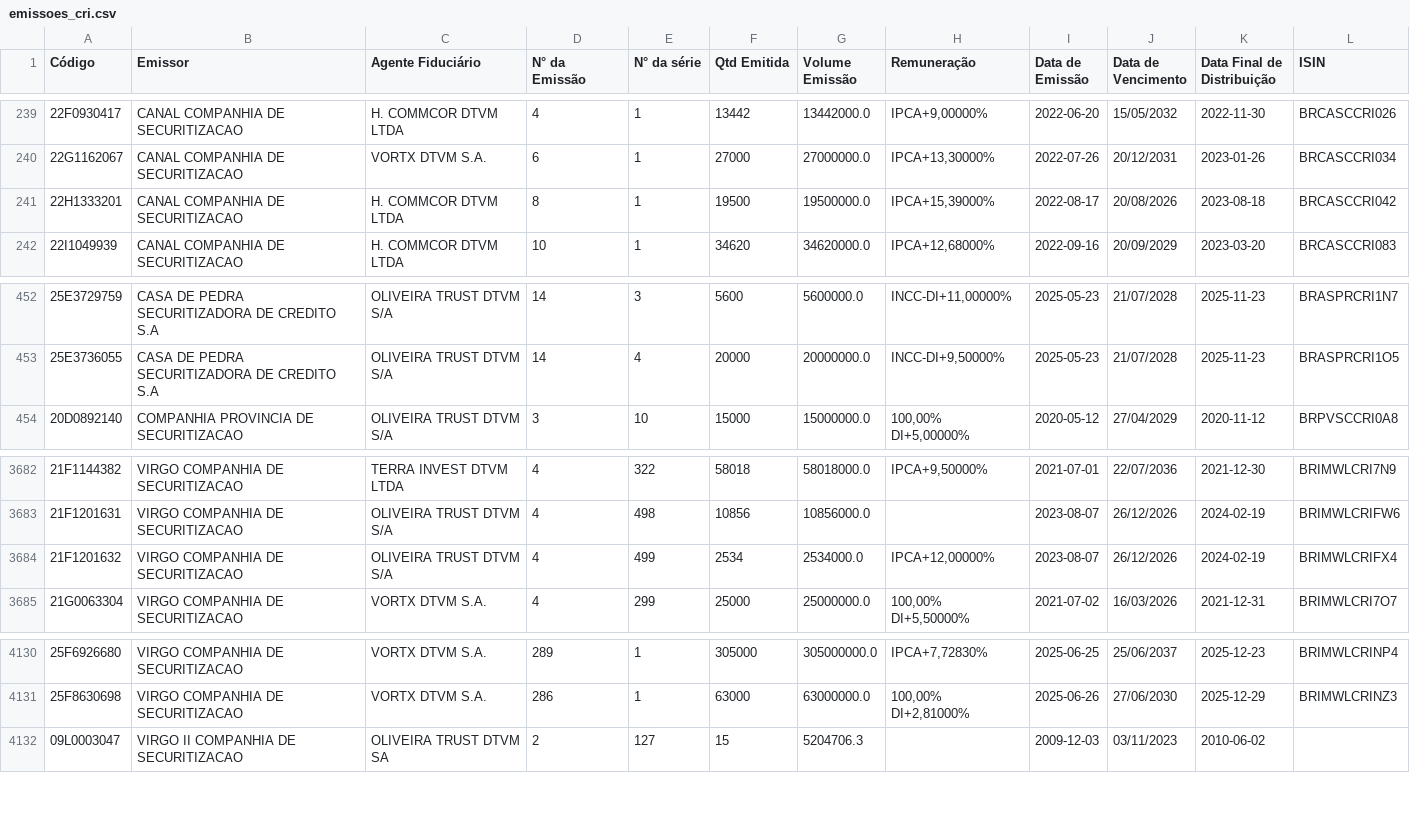
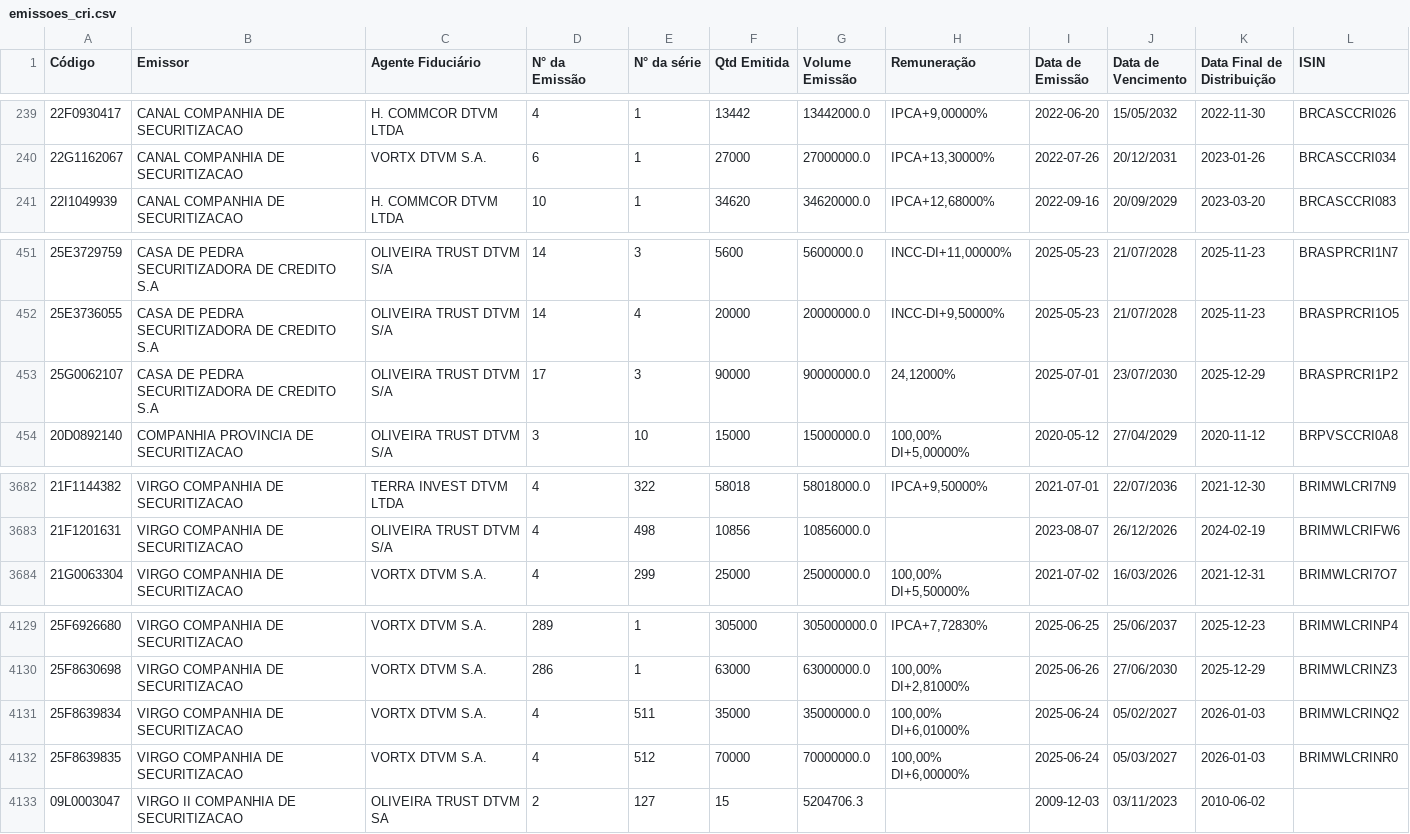
Before and after one commit to moderfla/scraper_cri_cetip, a CSV file: emissoes_cri.csv, drawn as a sheet; only a part is shown, gaps mark what is left out.

```diff
--- a/emissoes_cri.csv
+++ b/emissoes_cri.csv
@@ -240,3 +240,2 @@ Código,Emissor,Agente Fiduciário,N° da Emissão,N° da série,Qtd Emitida,Vol
 22G1162067,CANAL COMPANHIA DE SECURITIZACAO,VORTX DTVM S.A.,6,1,27000,27000000.0,"IPCA+13,30000%",2022-07-26,20/12/2031,2023-01-26,BRCASCCRI034
-22H1333201,CANAL COMPANHIA DE SECURITIZACAO,H. COMMCOR DTVM LTDA,8,1,19500,19500000.0,"IPCA+15,39000%",2022-08-17,20/08/2026,2023-08-18,BRCASCCRI042
 22I1049939,CANAL COMPANHIA DE SECURITIZACAO,H. COMMCOR DTVM LTDA,10,1,34620,34620000.0,"IPCA+12,68000%",2022-09-16,20/09/2029,2023-03-20,BRCASCCRI083
@@ -453,2 +452,3 @@ Código,Emissor,Agente Fiduciário,N° da Emissão,N° da série,Qtd Emitida,Vol
 25E3736055,CASA DE PEDRA SECURITIZADORA DE CREDITO S.A,OLIVEIRA TRUST DTVM S/A,14,4,20000,20000000.0,"INCC-DI+9,50000%",2025-05-23,21/07/2028,2025-11-23,BRASPRCRI1O5
+25G0062107,CASA DE PEDRA SECURITIZADORA DE CREDITO S.A,OLIVEIRA TRUST DTVM S/A,17,3,90000,90000000.0,"24,12000%",2025-07-01,23/07/2030,2025-12-29,BRASPRCRI1P2
 20D0892140,COMPANHIA PROVINCIA DE SECURITIZACAO,OLIVEIRA TRUST DTVM S/A,3,10,15000,15000000.0,"100,00%  DI+5,00000%",2020-05-12,27/04/2029,2020-11-12,BRPVSCCRI0A8
@@ -3683,3 +3683,2 @@ Código,Emissor,Agente Fiduciário,N° da Emissão,N° da série,Qtd Emitida,Vol
 21F1201631,VIRGO COMPANHIA DE SECURITIZACAO,OLIVEIRA TRUST DTVM S/A,4,498,10856,10856000.0,,2023-08-07,26/12/2026,2024-02-19,BRIMWLCRIFW6
-21F1201632,VIRGO COMPANHIA DE SECURITIZACAO,OLIVEIRA TRUST DTVM S/A,4,499,2534,2534000.0,"IPCA+12,00000%",2023-08-07,26/12/2026,2024-02-19,BRIMWLCRIFX4
 21G0063304,VIRGO COMPANHIA DE SECURITIZACAO,VORTX DTVM S.A.,4,299,25000,25000000.0,"100,00%  DI+5,50000%",2021-07-02,16/03/2026,2021-12-31,BRIMWLCRI7O7
@@ -4131,2 +4130,4 @@ Código,Emissor,Agente Fiduciário,N° da Emissão,N° da série,Qtd Emitida,Vol
 25F8630698,VIRGO COMPANHIA DE SECURITIZACAO,VORTX DTVM S.A.,286,1,63000,63000000.0,"100,00%  DI+2,81000%",2025-06-26,27/06/2030,2025-12-29,BRIMWLCRINZ3
+25F8639834,VIRGO COMPANHIA DE SECURITIZACAO,VORTX DTVM S.A.,4,511,35000,35000000.0,"100,00%  DI+6,01000%",2025-06-24,05/02/2027,2026-01-03,BRIMWLCRINQ2
+25F8639835,VIRGO COMPANHIA DE SECURITIZACAO,VORTX DTVM S.A.,4,512,70000,70000000.0,"100,00%  DI+6,00000%",2025-06-24,05/03/2027,2026-01-03,BRIMWLCRINR0
 09L0003047,VIRGO II COMPANHIA DE SECURITIZACAO,OLIVEIRA TRUST DTVM SA,2,127,15,5204706.3,,2009-12-03,03/11/2023,2010-06-02,
```
Also changed, not shown: 1 other file.
